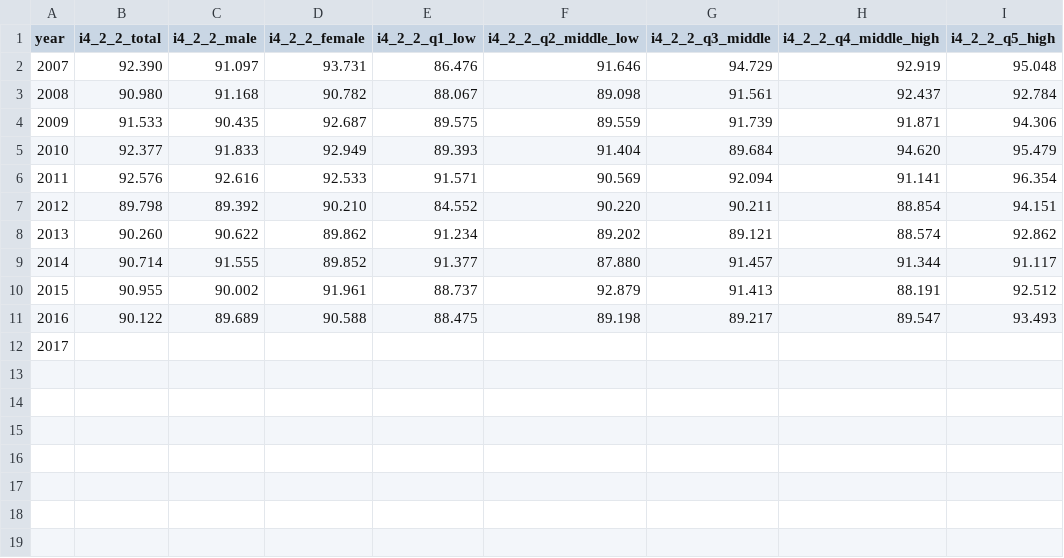
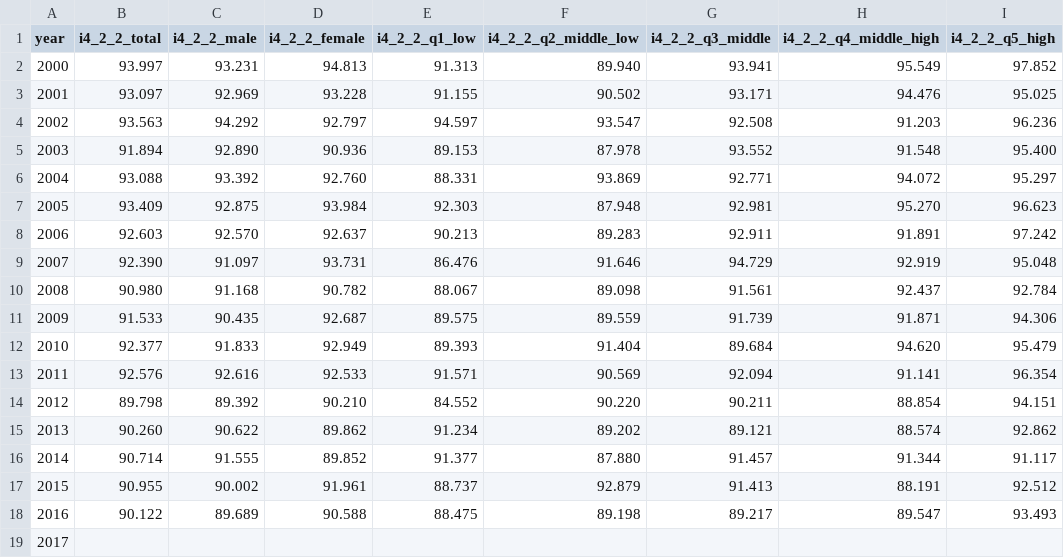
Before and after one commit to GSA/sdg-indicators-usa, a CSV file: data/indicator_4-2-2.csv, drawn as a sheet; the diff names each change by its address in the sheet, - before the commit and + after, or states it on an @@ line.

Commit message:
Update indicator_4-2-2.csv

```diff
--- a/data/indicator_4-2-2.csv
+++ b/data/indicator_4-2-2.csv
+row 2: 2000 | 93.997 | 93.231 | 94.813 | 91.313 | 89.940 | 93.941 | 95.549 | 97.852
+row 3: 2001 | 93.097 | 92.969 | 93.228 | 91.155 | 90.502 | 93.171 | 94.476 | 95.025
+row 4: 2002 | 93.563 | 94.292 | 92.797 | 94.597 | 93.547 | 92.508 | 91.203 | 96.236
+row 5: 2003 | 91.894 | 92.890 | 90.936 | 89.153 | 87.978 | 93.552 | 91.548 | 95.400
+row 6: 2004 | 93.088 | 93.392 | 92.760 | 88.331 | 93.869 | 92.771 | 94.072 | 95.297
+row 7: 2005 | 93.409 | 92.875 | 93.984 | 92.303 | 87.948 | 92.981 | 95.270 | 96.623
+row 8: 2006 | 92.603 | 92.570 | 92.637 | 90.213 | 89.283 | 92.911 | 91.891 | 97.242
```
